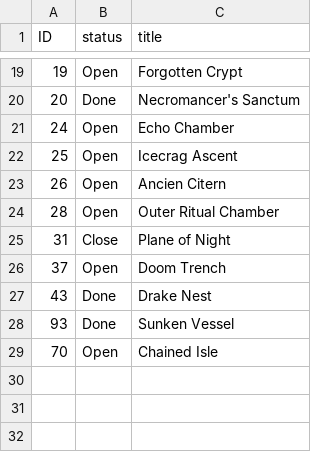
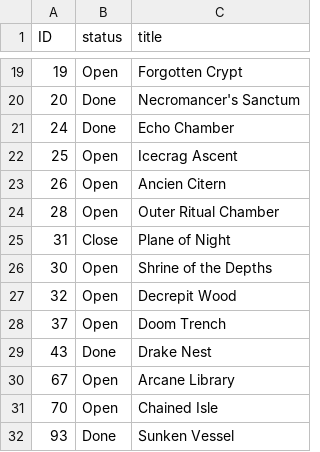
Before and after one commit to Umercia/Gloomhaven_campaign_chart, a CSV file: GloomNodeCarac.csv, drawn as a sheet; only a part is shown, gaps mark what is left out.

```diff
--- a/GloomNodeCarac.csv
+++ b/GloomNodeCarac.csv
@@ -20,3 +20,3 @@ ID,status,title
 20,Done,Necromancer's Sanctum
-24,Open,Echo Chamber
+24,Done,Echo Chamber
 25,Open,Icecrag Ascent
@@ -25,5 +25,8 @@ ID,status,title
 31,Close,Plane of Night
+30,Open,Shrine of the Depths
+32,Open,Decrepit Wood
 37,Open,Doom Trench
 43,Done,Drake Nest
+67,Open,Arcane Library
+70,Open,Chained Isle
 93,Done,Sunken Vessel
-70,Open,Chained Isle
```
Also changed, not shown: 3 other files.
